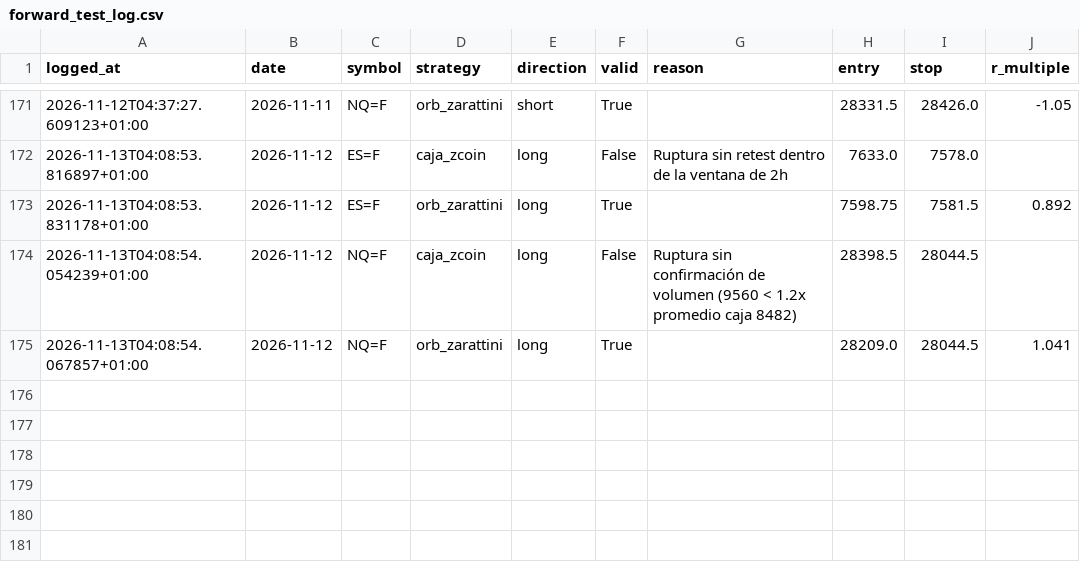
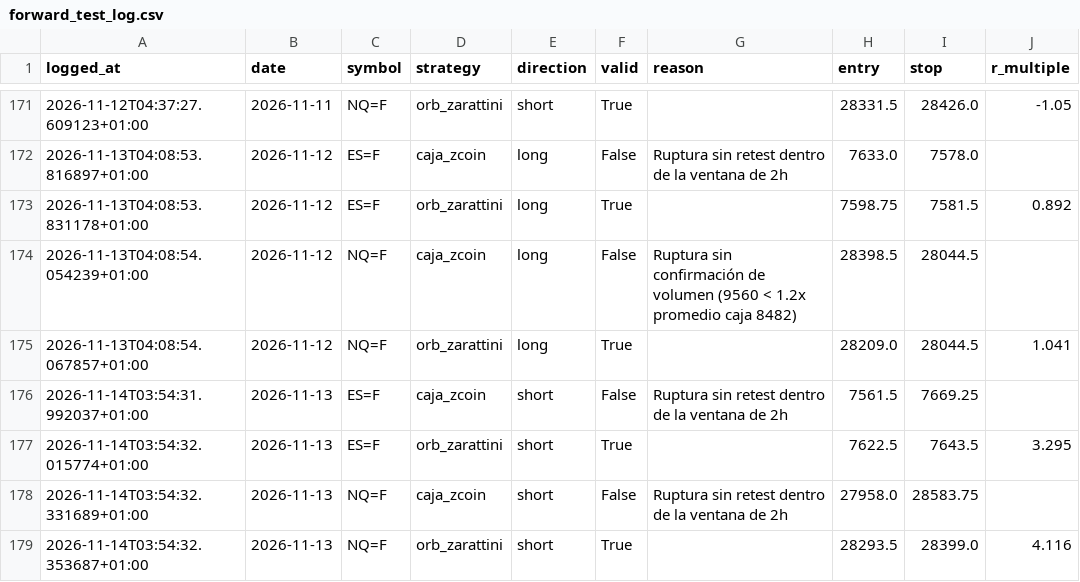
Before and after one commit to AntonVazquez/trading-bot-forward-test, a CSV file: forward_test_log.csv, drawn as a sheet; only a part is shown, gaps mark what is left out; the diff names each change by its address in the sheet, - before the commit and + after, or states it on an @@ line.

```diff
--- a/forward_test_log.csv
+++ b/forward_test_log.csv
+row 176: 2026-11-14T03:54:31.992037+01:00 | 2026-11-13 | ES=F | caja_zcoin | short | False | Ruptura sin retest dentro de la ventana de 2h | 7561.5 | 7669.25
+row 177: 2026-11-14T03:54:32.015774+01:00 | 2026-11-13 | ES=F | orb_zarattini | short | True |  | 7622.5 | 7643.5 | 3.295
+row 178: 2026-11-14T03:54:32.331689+01:00 | 2026-11-13 | NQ=F | caja_zcoin | short | False | Ruptura sin retest dentro de la ventana de 2h | 27958.0 | 28583.75
+row 179: 2026-11-14T03:54:32.353687+01:00 | 2026-11-13 | NQ=F | orb_zarattini | short | True |  | 28293.5 | 28399.0 | 4.116
```
